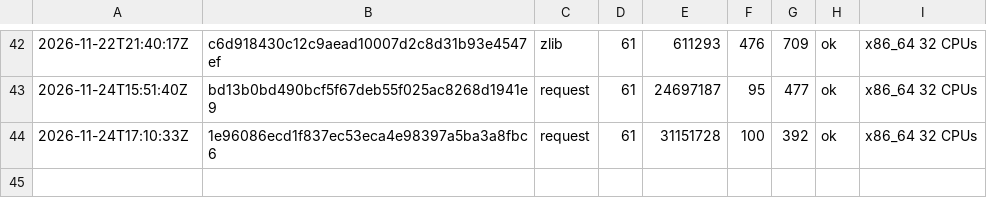
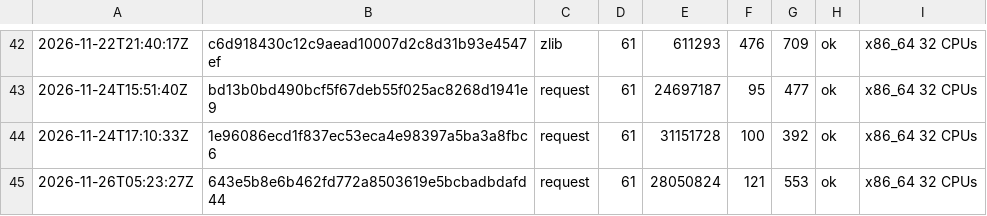
Before and after one commit to vtium/vtium, a TSV file: crates/vtium-image-helper/fuzz/runs.tsv, drawn as a sheet; only a part is shown, gaps mark what is left out.

Commit message:
test(vtium-image-helper): a 60 s run of the request target on the wire with the grid's origin

```diff
--- a/crates/vtium-image-helper/fuzz/runs.tsv
+++ b/crates/vtium-image-helper/fuzz/runs.tsv
@@ -44 +44,2 @@
 2026-11-24T17:10:33Z	1e96086ecd1f837ec53eca4e98397a5ba3a8fbc6	request	61	31151728	100	392	ok	x86_64 32 CPUs
+2026-11-26T05:23:27Z	643e5b8e6b462fd772a8503619e5bcbadbdafd44	request	61	28050824	121	553	ok	x86_64 32 CPUs
```
